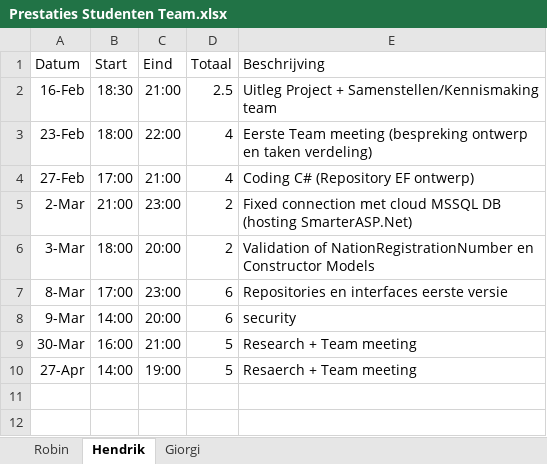
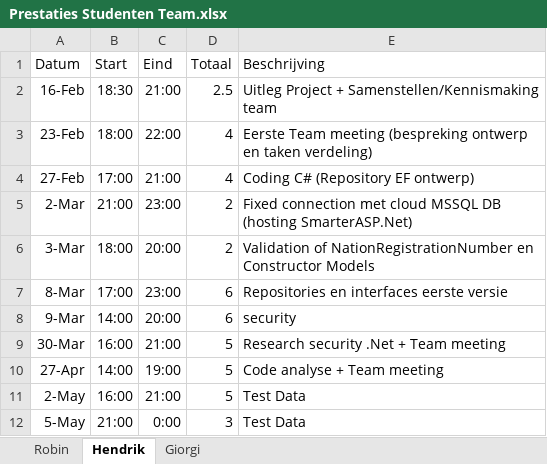
Before and after one commit to Ruineskill/Project-2022, an Excel workbook: Documentatie/Prestaties Studenten Team.xlsx, sheet Hendrik, drawn as a sheet; values as stored, in another font and other column widths than the file's, no borders; the diff names each change by its address in the sheet, - before the commit and + after, or states it on an @@ line.

```diff
--- a/Documentatie/Prestaties Studenten Team.xlsx (sheet Hendrik)
+++ b/Documentatie/Prestaties Studenten Team.xlsx (sheet Hendrik)
-E9 (Beschrijving): Research + Team meeting
+E9 (Beschrijving): Research security .Net + Team meeting
-E10 (Beschrijving): Resaerch + Team meeting
+E10 (Beschrijving): Code analyse + Team meeting
+row 11: 2-May | 16:00 | 21:00 | 5 | Test Data
+row 12: 5-May | 21:00 | 0:00 | 3 | Test Data
```
Also changed, not shown: 1 other file.
